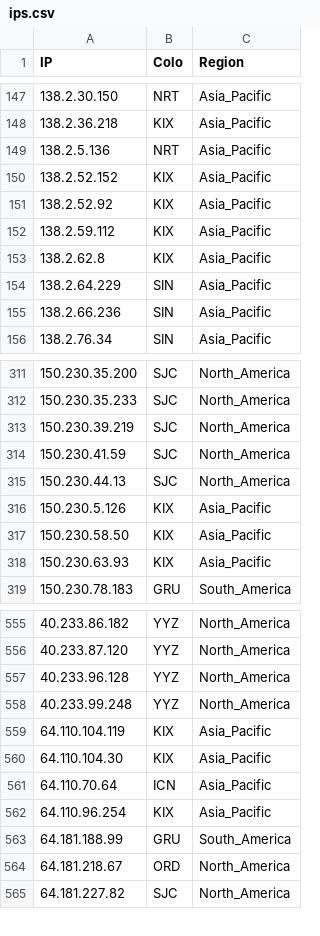
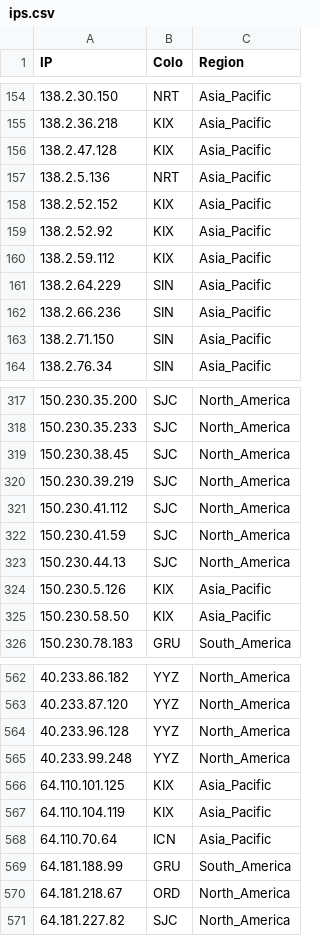
Before and after one commit to FarelRA/proxyip-tracker, a CSV file: result/ips.csv, drawn as a sheet; only a part is shown, gaps mark what is left out; the diff covers the shown part only.

```diff
--- a/result/ips.csv
+++ b/result/ips.csv
@@ -148,2 +155,3 @@ IP,Colo,Region
 138.2.36.218,KIX,Asia_Pacific
+138.2.47.128,KIX,Asia_Pacific
 138.2.5.136,NRT,Asia_Pacific
@@ -152,5 +160,5 @@ IP,Colo,Region
 138.2.59.112,KIX,Asia_Pacific
-138.2.62.8,KIX,Asia_Pacific
 138.2.64.229,SIN,Asia_Pacific
 138.2.66.236,SIN,Asia_Pacific
+138.2.71.150,SIN,Asia_Pacific
 138.2.76.34,SIN,Asia_Pacific
@@ -312,3 +318,5 @@ IP,Colo,Region
 150.230.35.233,SJC,North_America
+150.230.38.45,SJC,North_America
 150.230.39.219,SJC,North_America
+150.230.41.112,SJC,North_America
 150.230.41.59,SJC,North_America
@@ -317,3 +325,2 @@ IP,Colo,Region
 150.230.58.50,KIX,Asia_Pacific
-150.230.63.93,KIX,Asia_Pacific
 150.230.78.183,GRU,South_America
@@ -558,6 +565,5 @@ IP,Colo,Region
 40.233.99.248,YYZ,North_America
+64.110.101.125,KIX,Asia_Pacific
 64.110.104.119,KIX,Asia_Pacific
-64.110.104.30,KIX,Asia_Pacific
 64.110.70.64,ICN,Asia_Pacific
-64.110.96.254,KIX,Asia_Pacific
 64.181.188.99,GRU,South_America
```
Also changed, not shown: 29 added rows, 23 removed rows and 12 edited cells elsewhere in this file, result/domains-ips.csv, result/tested-ips.csv.
